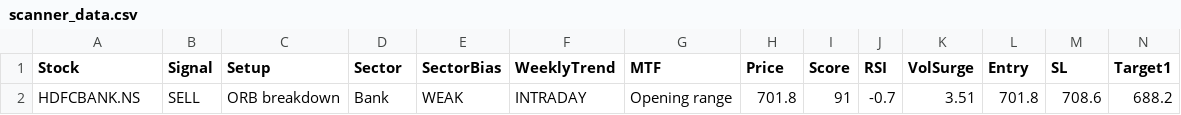
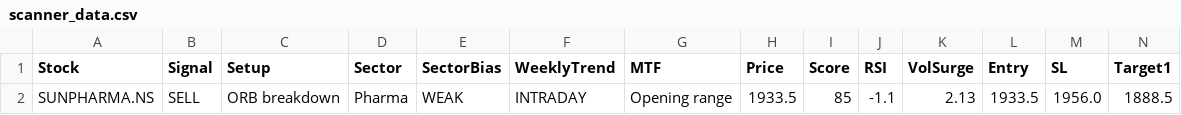
Before and after one commit to Ayushsingh1513/trading-terminal, a CSV file: scanner_data.csv, drawn as a sheet; only a part is shown; removed rows and columns are numbered as before the commit, all else as after; rows hold the shown columns only; the diff names each change by its address in the sheet, - before the commit and + after, or states it on an @@ line.

```diff
--- a/scanner_data.csv
+++ b/scanner_data.csv
-row 2: HDFCBANK.NS | SELL | ORB breakdown | Bank | WEAK | INTRADAY | Opening range | 701.8 | 91 | -0.7 | 3.51 | 701.8 | 708.6 | 688.2
+row 2: SUNPHARMA.NS | SELL | ORB breakdown | Pharma | WEAK | INTRADAY | Opening range | 1933.5 | 85 | -1.1 | 2.13 | 1933.5 | 1956.0 | 1888.5
```
Also changed, not shown: sector_data.csv, 1 other file.
